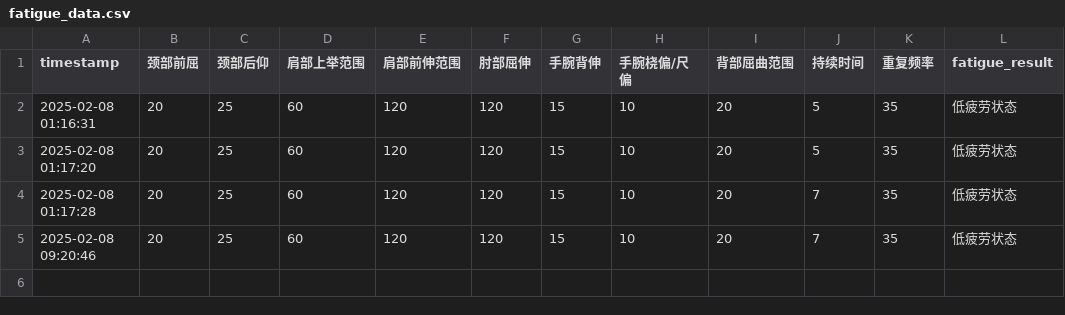
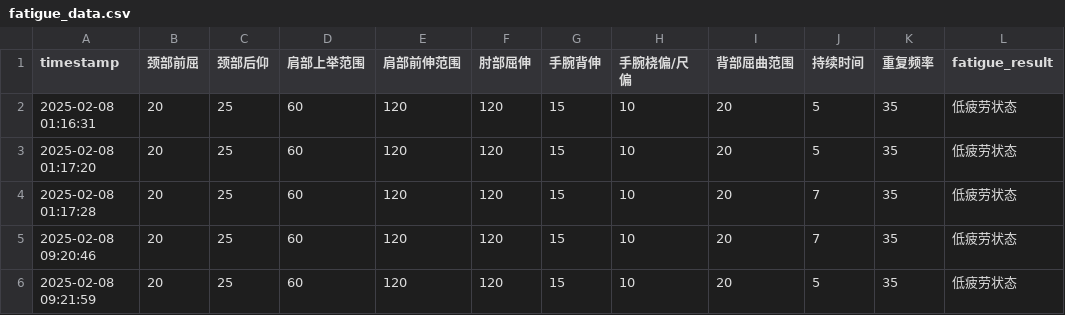
Before and after one commit to HAPPYJINHAPPY/blank-app, a CSV file: fatigue_data.csv, drawn as a sheet.

Commit message:
Add new fatigue data with timestamp

```diff
--- a/fatigue_data.csv
+++ b/fatigue_data.csv
@@ -5 +5,2 @@ timestamp,颈部前屈,颈部后仰,肩部上举范围,肩部前伸范围,肘部
 2025-02-08 09:20:46,20,25,60,120,120,15,10,20,7,35,低疲劳状态
+2025-02-08 09:21:59,20,25,60,120,120,15,10,20,5,35,低疲劳状态
```
